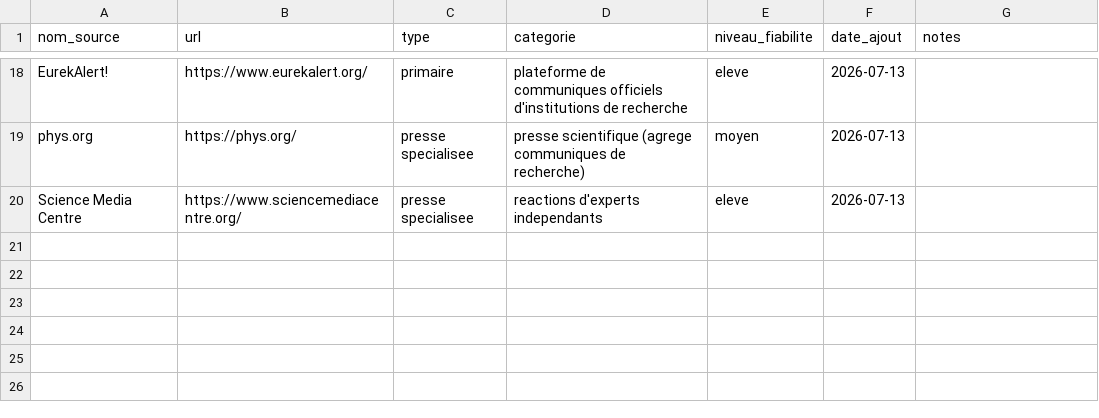
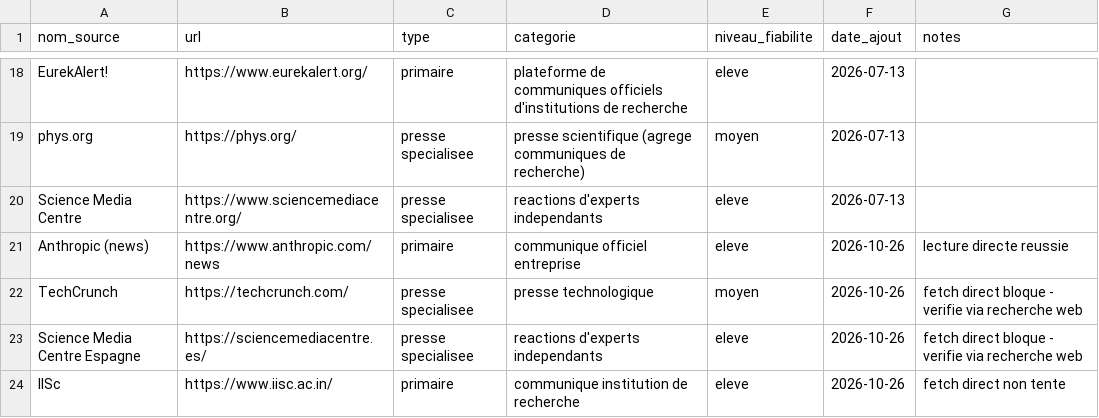
Before and after one commit to perillatjerome/ai-intelligence-watch, a CSV file: data/source-register.csv, drawn as a sheet; only a part is shown, gaps mark what is left out; the diff names each change by its address in the sheet, - before the commit and + after, or states it on an @@ line.

```diff
--- a/data/source-register.csv
+++ b/data/source-register.csv
+row 21: Anthropic (news) | https://www.anthropic.com/news | primaire | communique officiel entreprise | eleve | 2026-10-26 | lecture directe reussie
+row 22: TechCrunch | https://techcrunch.com/ | presse specialisee | presse technologique | moyen | 2026-10-26 | fetch direct bloque - verifie via recherche web
+row 23: Science Media Centre Espagne | https://sciencemediacentre.es/ | presse specialisee | reactions d'experts independants | eleve | 2026-10-26 | fetch direct bloque - verifie via recherche web
+row 24: IISc | https://www.iisc.ac.in/ | primaire | communique institution de recherche | eleve | 2026-10-26 | fetch direct non tente
```
Also changed, not shown: data/news-index.csv, data/topic-index.csv, 1 other file.
